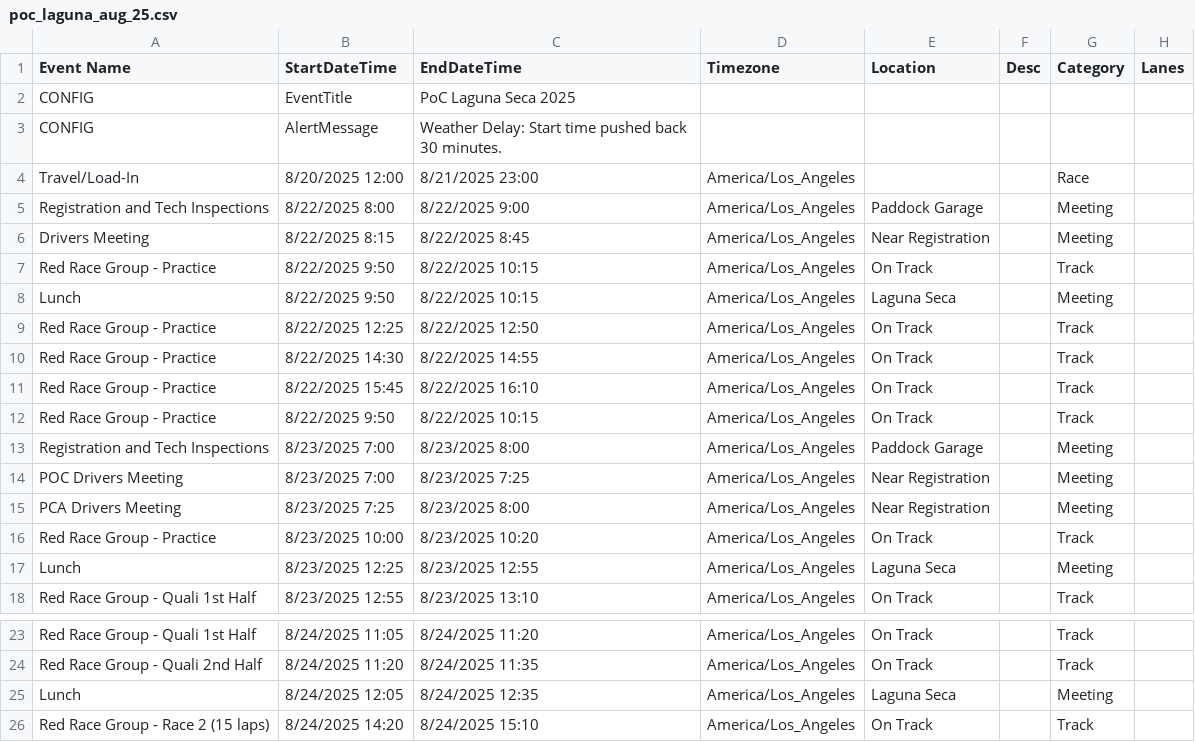
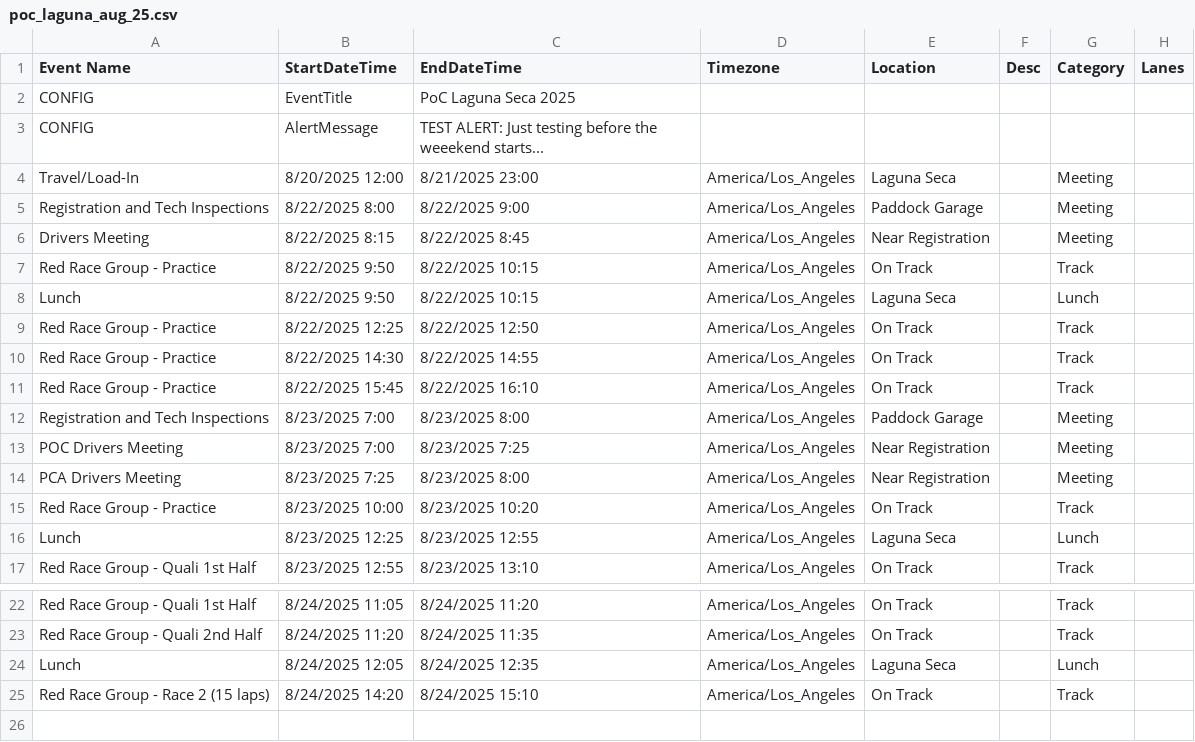
Before and after one commit to dhodgejrrr/schedule_data, a CSV file: poc_laguna_aug_25.csv, drawn as a sheet; only a part is shown, gaps mark what is left out.

Commit message:
tweaks

```diff
--- a/poc_laguna_aug_25.csv
+++ b/poc_laguna_aug_25.csv
@@ -2,4 +2,4 @@ Event Name,StartDateTime,EndDateTime,Timezone,Location,Desc,Category,Lanes
 CONFIG,EventTitle,PoC Laguna Seca 2025,,,,,
-CONFIG,AlertMessage,"Weather Delay: Start time pushed back 30 minutes.",,,,,
-Travel/Load-In,8/20/2025 12:00,8/21/2025 23:00,America/Los_Angeles,,,Race,
+CONFIG,AlertMessage,"TEST ALERT: Just testing before the weeekend starts...",,,,,
+Travel/Load-In,8/20/2025 12:00,8/21/2025 23:00,America/Los_Angeles,Laguna Seca,,Meeting,
 Registration and Tech Inspections,8/22/2025 8:00,8/22/2025 9:00,America/Los_Angeles,Paddock Garage,,Meeting,
@@ -7,3 +7,3 @@ Drivers Meeting,8/22/2025 8:15,8/22/2025 8:45,America/Los_Angeles,Near Registrat
 Red Race Group - Practice,8/22/2025 9:50,8/22/2025 10:15,America/Los_Angeles,On Track,,Track,
-Lunch,8/22/2025 9:50,8/22/2025 10:15,America/Los_Angeles,Laguna Seca,,Meeting,
+Lunch,8/22/2025 9:50,8/22/2025 10:15,America/Los_Angeles,Laguna Seca,,Lunch,
 Red Race Group - Practice,8/22/2025 12:25,8/22/2025 12:50,America/Los_Angeles,On Track,,Track,
@@ -11,3 +11,2 @@ Red Race Group - Practice,8/22/2025 14:30,8/22/2025 14:55,America/Los_Angeles,On
 Red Race Group - Practice,8/22/2025 15:45,8/22/2025 16:10,America/Los_Angeles,On Track,,Track,
-Red Race Group - Practice,8/22/2025 9:50,8/22/2025 10:15,America/Los_Angeles,On Track,,Track,
 Registration and Tech Inspections,8/23/2025 7:00,8/23/2025 8:00,America/Los_Angeles,Paddock Garage,,Meeting,
@@ -16,3 +15,3 @@ PCA Drivers Meeting,8/23/2025 7:25,8/23/2025 8:00,America/Los_Angeles,Near Regis
 Red Race Group - Practice,8/23/2025 10:00,8/23/2025 10:20,America/Los_Angeles,On Track,,Track,
-Lunch,8/23/2025 12:25,8/23/2025 12:55,America/Los_Angeles,Laguna Seca,,Meeting,
+Lunch,8/23/2025 12:25,8/23/2025 12:55,America/Los_Angeles,Laguna Seca,,Lunch,
 Red Race Group - Quali 1st Half,8/23/2025 12:55,8/23/2025 13:10,America/Los_Angeles,On Track,,Track,
@@ -24,3 +23,3 @@ Red Race Group - Quali 1st Half,8/24/2025 11:05,8/24/2025 11:20,America/Los_Ange
 Red Race Group - Quali 2nd Half,8/24/2025 11:20,8/24/2025 11:35,America/Los_Angeles,On Track,,Track,
-Lunch,8/24/2025 12:05,8/24/2025 12:35,America/Los_Angeles,Laguna Seca,,Meeting,
+Lunch,8/24/2025 12:05,8/24/2025 12:35,America/Los_Angeles,Laguna Seca,,Lunch,
 Red Race Group - Race 2 (15 laps),8/24/2025 14:20,8/24/2025 15:10,America/Los_Angeles,On Track,,Track,
```
